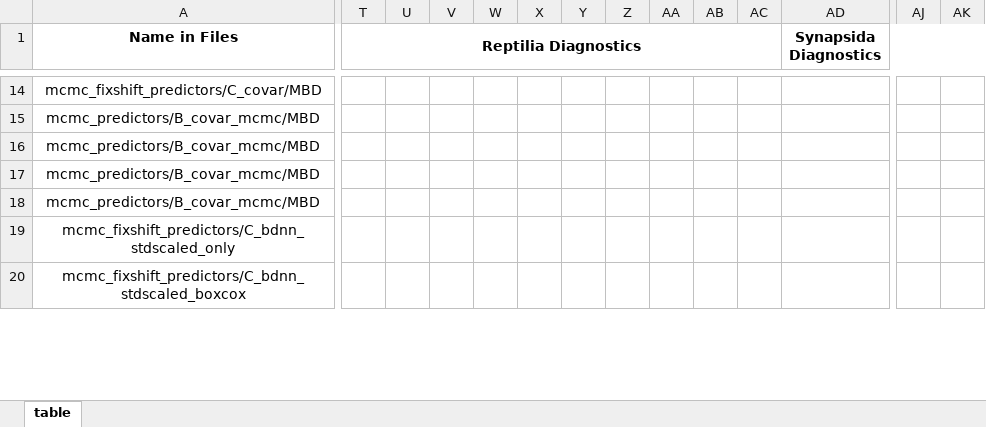
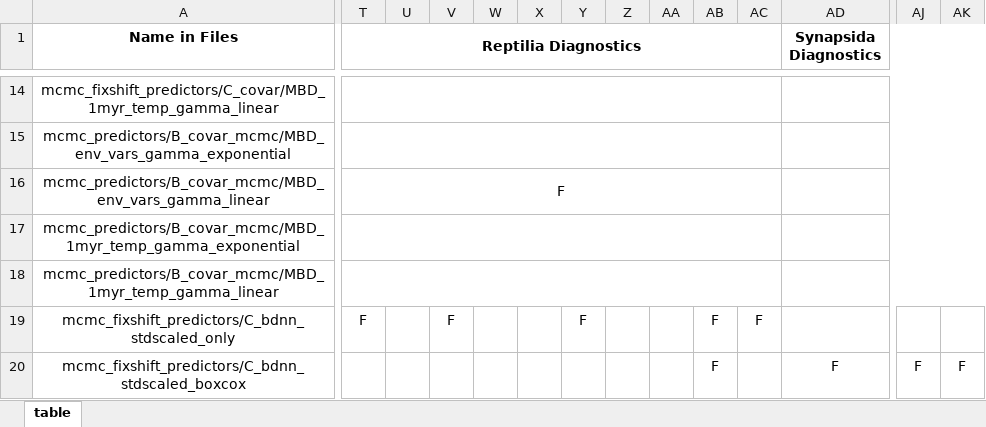
Before and after one commit to shelleylwang/pt_diversity_rates, an Excel workbook: analyses_log.xlsm, sheet table, drawn as a sheet; only a part is shown, gaps mark what is left out; values as stored, in another font and other column widths than the file's, no borders; conditional formats not drawn; the diff covers the shown part only; the diff names each change by its address in the sheet, - before the commit and + after, or states it on an @@ line.

Commit message:
diagnostics done

```diff
--- a/analyses_log.xlsm (sheet table)
+++ b/analyses_log.xlsm (sheet table)
-A14 (Name in Files): mcmc_fixshift_predictors/C_covar/MBD
+A14 (Name in Files): mcmc_fixshift_predictors/C_covar/MBD_1myr_temp_gamma_linear
+T14:AC14 merged
+AD14:AM14 merged
-A15 (Name in Files): mcmc_predictors/B_covar_mcmc/MBD
+A15 (Name in Files): mcmc_predictors/B_covar_mcmc/MBD_env_vars_gamma_exponential
+T15:AC15 merged
+AD15:AM15 merged
-A16 (Name in Files): mcmc_predictors/B_covar_mcmc/MBD
+A16 (Name in Files): mcmc_predictors/B_covar_mcmc/MBD_env_vars_gamma_linear
-T16 (Reptilia Diagnostics): (empty)
+T16 (Reptilia Diagnostics): F
+T16:AC16 merged
+AD16:AM16 merged
-A17 (Name in Files): mcmc_predictors/B_covar_mcmc/MBD
+A17 (Name in Files): mcmc_predictors/B_covar_mcmc/MBD_1myr_temp_gamma_exponential
+T17:AC17 merged
+AD17:AM17 merged
-A18 (Name in Files): mcmc_predictors/B_covar_mcmc/MBD
+A18 (Name in Files): mcmc_predictors/B_covar_mcmc/MBD_1myr_temp_gamma_linear
+T18:AC18 merged
+AD18:AM18 merged
-T19 (Reptilia Diagnostics): (empty)
+T19 (Reptilia Diagnostics): F
-V19: (empty)
+V19: F
-Y19: (empty)
+Y19: F
-AB19:AB20: (empty)
+AB19:AB20: F
-AC19: (empty)
+AC19: F
-AD20 (Synapsida Diagnostics): (empty)
+AD20 (Synapsida Diagnostics): F
-AJ20: (empty)
+AJ20: F
-AK20: (empty)
+AK20: F
```
Also changed, not shown: 3 added rows, 2 removed rows, 114 edited cells, cell formats and merged cells elsewhere in this sheet, 1 other file.
